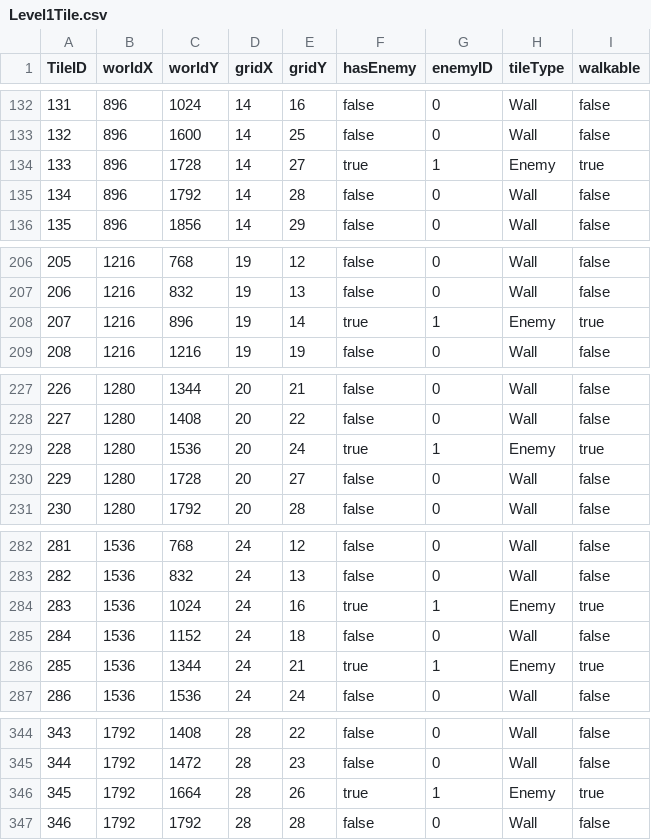
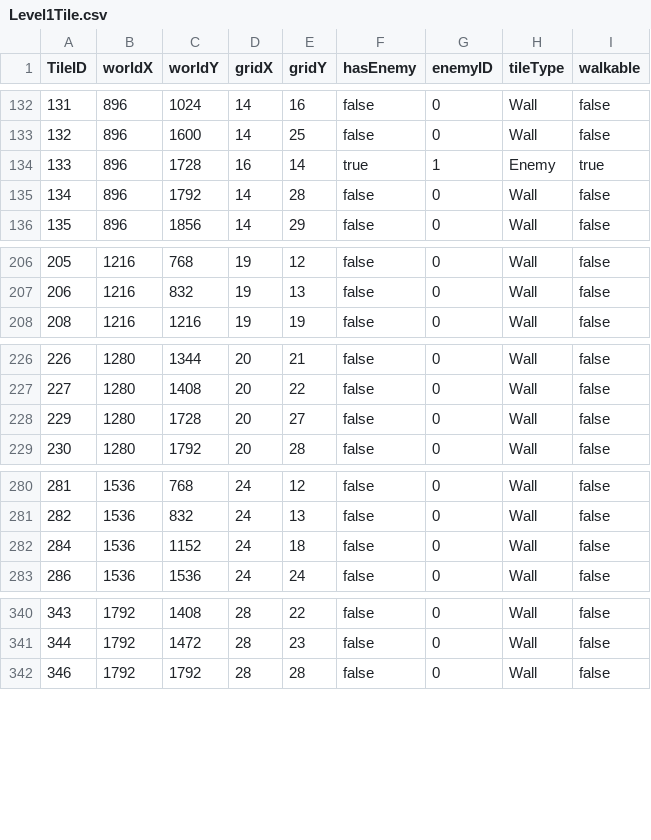
Before and after one commit to tomhofenk/IT-s-in-the-game, a CSV file: src/main/java/nl/saxion/game/Bloodspire/csv/Level1Tile.csv, drawn as a sheet; only a part is shown, gaps mark what is left out.

```diff
--- a/src/main/java/nl/saxion/game/Bloodspire/csv/Level1Tile.csv
+++ b/src/main/java/nl/saxion/game/Bloodspire/csv/Level1Tile.csv
@@ -133,3 +133,3 @@ TileID,worldX,worldY,gridX,gridY,hasEnemy,enemyID,tileType,walkable
 132,896,1600,14,25,false,0,Wall,false
-133,896,1728,14,27,true,1,Enemy,true
+133,896,1728,16,14,true,1,Enemy,true
 134,896,1792,14,28,false,0,Wall,false
@@ -207,3 +207,2 @@ TileID,worldX,worldY,gridX,gridY,hasEnemy,enemyID,tileType,walkable
 206,1216,832,19,13,false,0,Wall,false
-207,1216,896,19,14,true,1,Enemy,true
 208,1216,1216,19,19,false,0,Wall,false
@@ -228,3 +227,2 @@ TileID,worldX,worldY,gridX,gridY,hasEnemy,enemyID,tileType,walkable
 227,1280,1408,20,22,false,0,Wall,false
-228,1280,1536,20,24,true,1,Enemy,true
 229,1280,1728,20,27,false,0,Wall,false
@@ -283,5 +281,3 @@ TileID,worldX,worldY,gridX,gridY,hasEnemy,enemyID,tileType,walkable
 282,1536,832,24,13,false,0,Wall,false
-283,1536,1024,24,16,true,1,Enemy,true
 284,1536,1152,24,18,false,0,Wall,false
-285,1536,1344,24,21,true,1,Enemy,true
 286,1536,1536,24,24,false,0,Wall,false
@@ -345,3 +341,2 @@ TileID,worldX,worldY,gridX,gridY,hasEnemy,enemyID,tileType,walkable
 344,1792,1472,28,23,false,0,Wall,false
-345,1792,1664,28,26,true,1,Enemy,true
 346,1792,1792,28,28,false,0,Wall,false
```
Also changed, not shown: 3 other files.
